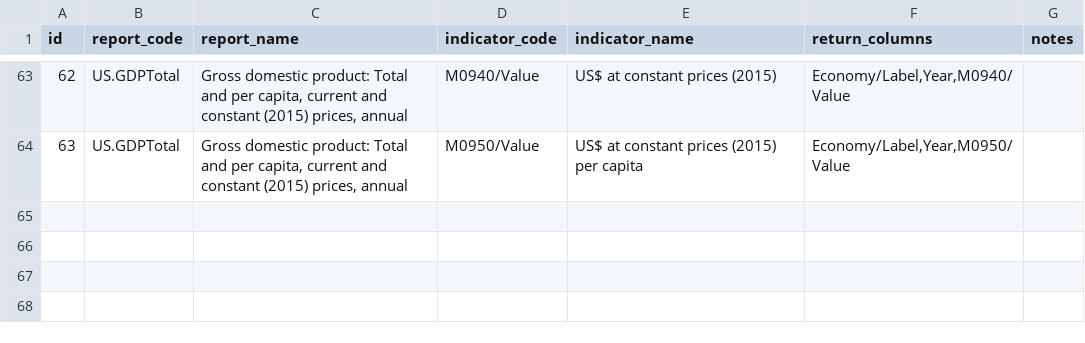
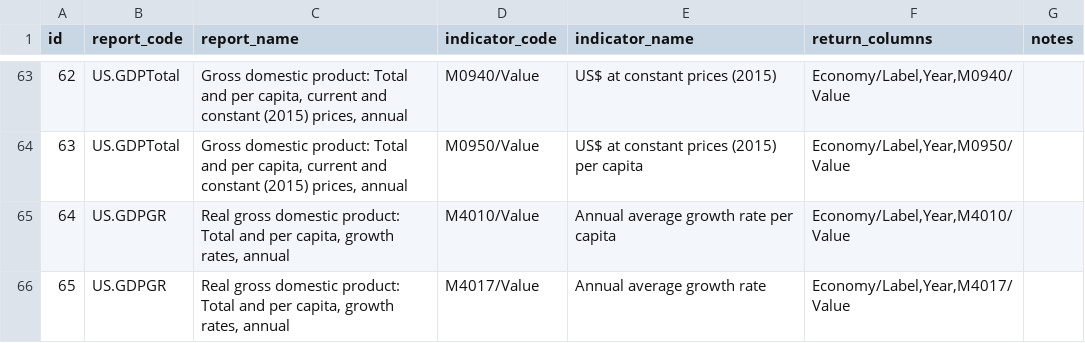
Before and after one commit to dhopp1/statschat, a CSV file: metadata/unctadstat_key.csv, drawn as a sheet; only a part is shown, gaps mark what is left out.

Commit message:
Adding real gdp growth rates

```diff
--- a/metadata/unctadstat_key.csv
+++ b/metadata/unctadstat_key.csv
@@ -64 +64,3 @@ id,report_code,report_name,indicator_code,indicator_name,return_columns,notes
 63,US.GDPTotal,"Gross domestic product: Total and per capita, current and constant (2015) prices, annual",M0950/Value,US$ at constant prices (2015) per capita,"Economy/Label,Year,M0950/Value",
+64,US.GDPGR,"Real gross domestic product: Total and per capita, growth rates, annual",M4010/Value,Annual average growth rate per capita,"Economy/Label,Year,M4010/Value",
+65,US.GDPGR,"Real gross domestic product: Total and per capita, growth rates, annual",M4017/Value,Annual average growth rate,"Economy/Label,Year,M4017/Value",
```
